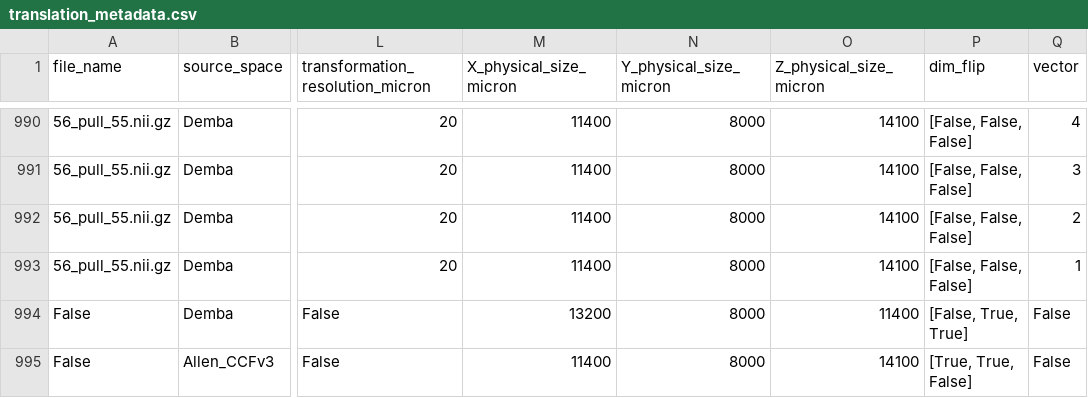
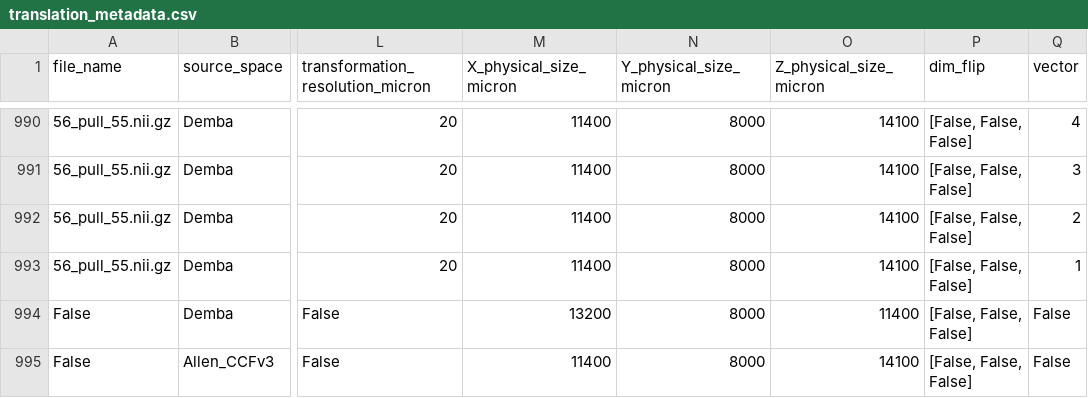
Before and after one commit to Neural-Systems-at-UIO/CCF_translator, a CSV file: CCF_translator/metadata/translation_metadata.csv, drawn as a sheet; only a part is shown, gaps mark what is left out; the diff names each change by its address in the sheet, - before the commit and + after, or states it on an @@ line.

Commit message:
create working example of brain globe to demba translation

```diff
--- a/CCF_translator/metadata/translation_metadata.csv
+++ b/CCF_translator/metadata/translation_metadata.csv
-P994 (dim_flip): [False, True, True]
+P994 (dim_flip): [False, False, False]
-P995 (dim_flip): [True, True, False]
+P995 (dim_flip): [False, False, False]
```
Also changed, not shown: 5 other files.
